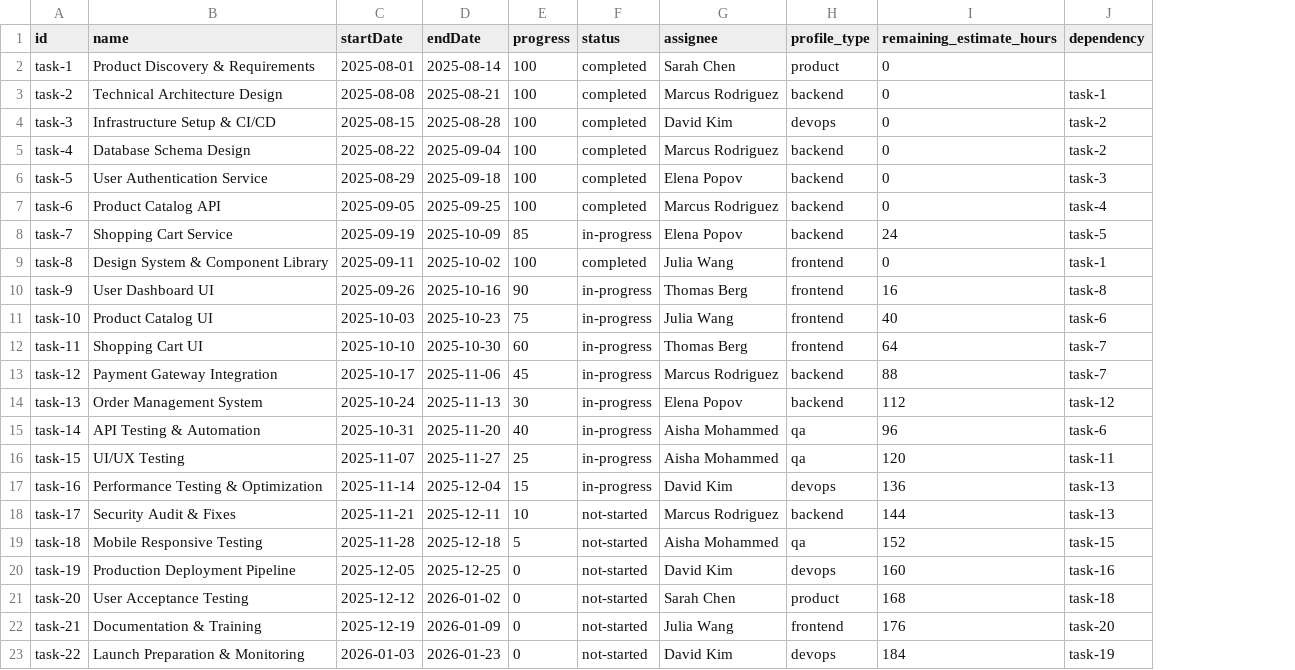
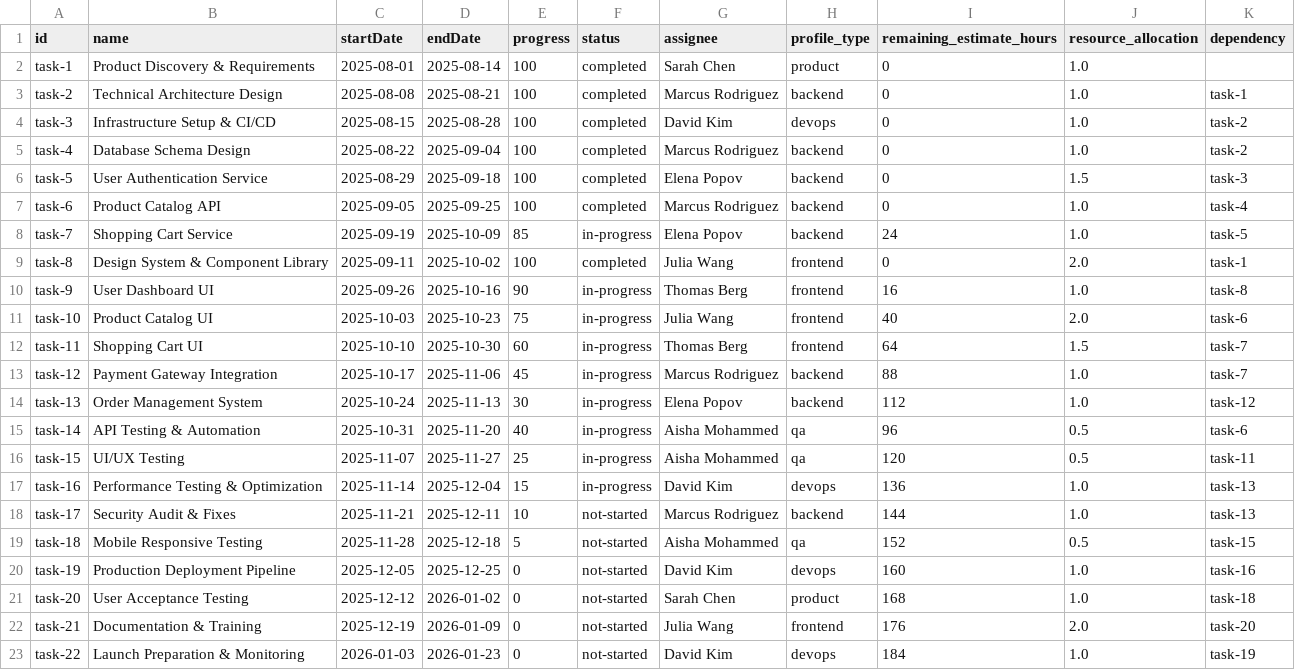
Before and after one commit to mihail-burlac-globant/nostradamus, a CSV file: sample-project.csv, drawn as a sheet; the diff names each change by its address in the sheet, - before the commit and + after, or states it on an @@ line.

```diff
--- a/sample-project.csv
+++ b/sample-project.csv
+column J (resource_allocation), rows 2-23: 1.0 | 1.0 | 1.0 | 1.0 | 1.5 | 1.0 | 1.0 | 2.0 | 1.0 | 2.0 | 1.5 | 1.0 | 1.0 | 0.5 | 0.5 | 1.0 | 1.0 | 0.5 | 1.0 | 1.0 | 2.0 | 1.0
```
Also changed, not shown: 4 other files.
